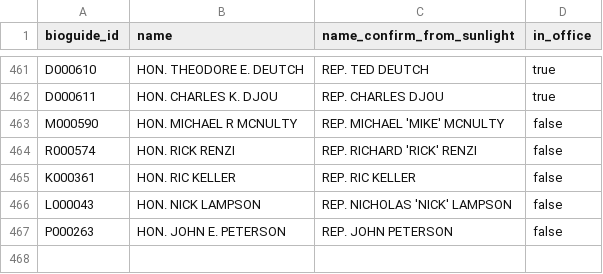
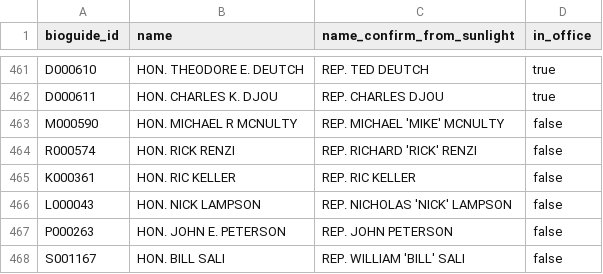
Before and after one commit to propublica/disbursements, a CSV file: process_new_release/2_add_bioguide_id/bioguide_ids.csv, drawn as a sheet; only a part is shown, gaps mark what is left out.

Commit message:
A new bioguide id to the cache

```diff
--- a/process_new_release/2_add_bioguide_id/bioguide_ids.csv
+++ b/process_new_release/2_add_bioguide_id/bioguide_ids.csv
@@ -467 +467,2 @@ L000043,HON. NICK LAMPSON,REP. NICHOLAS 'NICK' LAMPSON,false
 P000263,HON. JOHN E. PETERSON,REP. JOHN PETERSON,false
+S001167,HON. BILL SALI,REP. WILLIAM 'BILL' SALI,false
```
